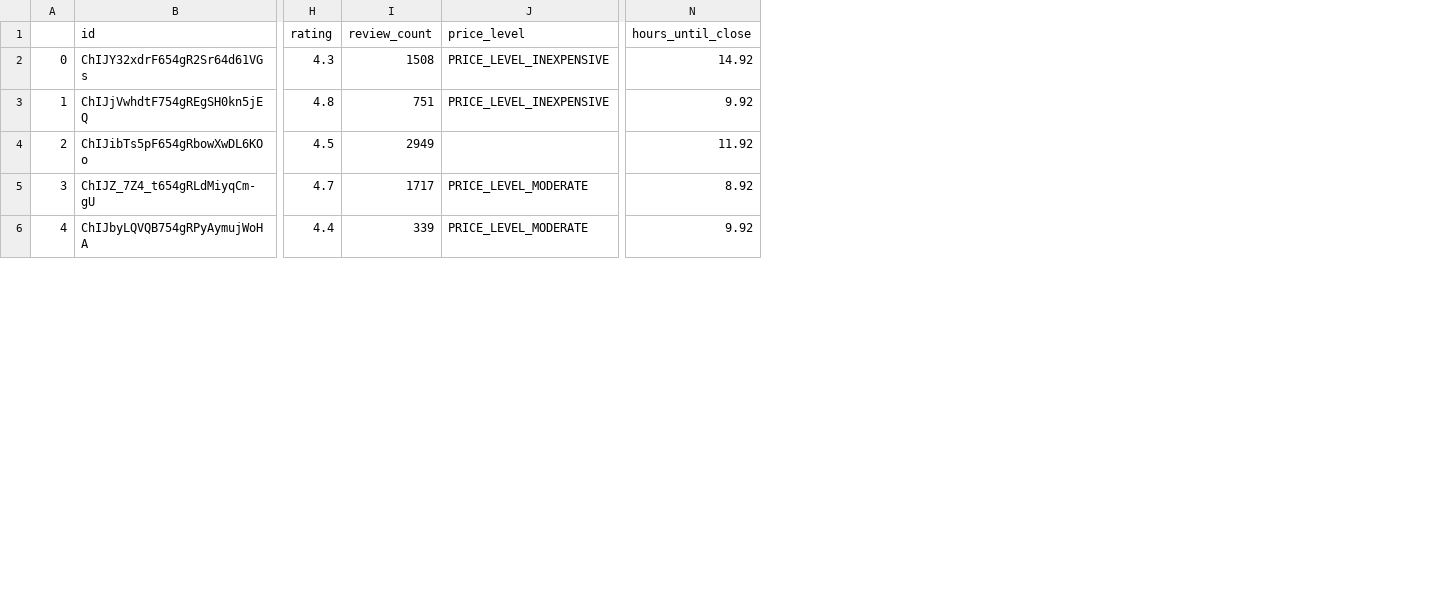
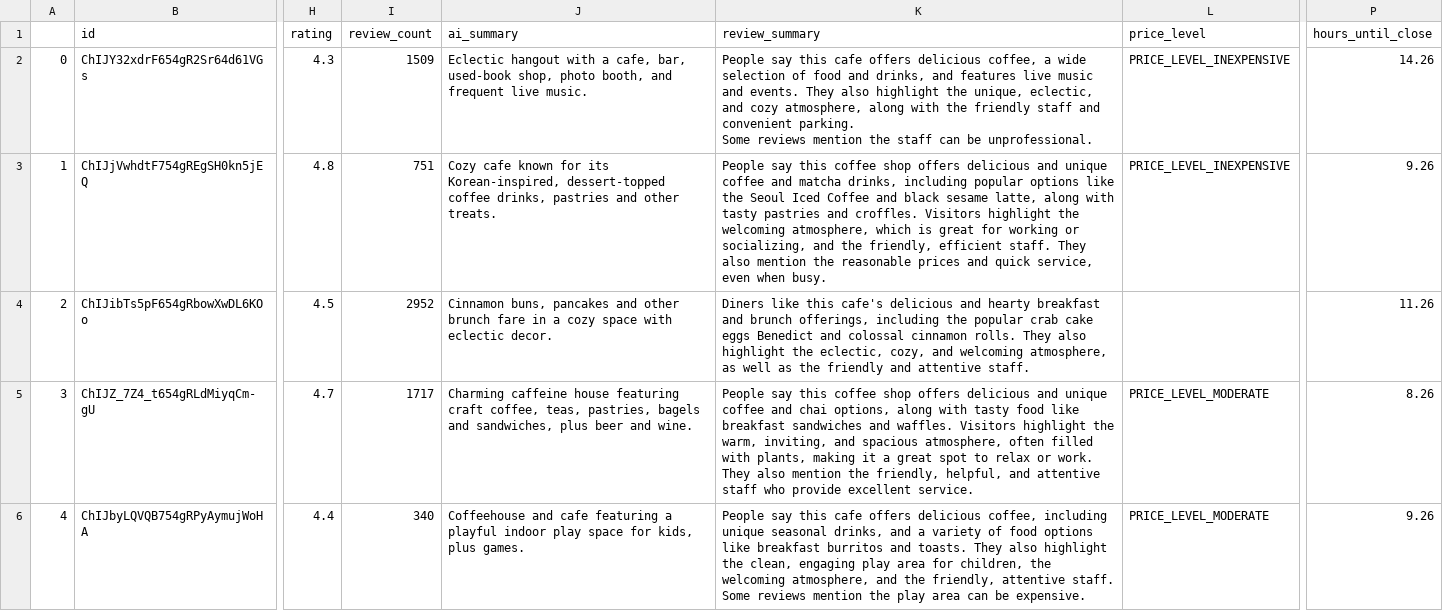
Before and after one commit to MarRivMer/CoffeeSpot, a CSV file: data/coffee_df_test.csv, drawn as a sheet; only a part is shown, gaps mark what is left out; addresses are those after the commit; ↵ is a line break in a cell; the diff covers the shown part only; the diff names each change by its address in the sheet, - before the commit and + after, or states it on an @@ line.

Commit message:
Feature: Added full details functionality w review summary. Next Steps: Display Shop Image Instead of green box. create login/accounts

```diff
--- a/data/coffee_df_test.csv
+++ b/data/coffee_df_test.csv
+column J (ai_summary), rows 2-6: Eclectic hangout with a cafe, bar, used-book shop, photo booth, and frequent live music. | Cozy cafe known for its Korean-inspired, dessert-topped coffee drinks, pastries and other treats. | Cinnamon buns, pancakes and other brunch fare in a cozy space with eclectic decor. | Charming caffeine house featuring craft coffee, teas, pastries, bagels and sandwiches, plus beer and wine. | Coffeehouse and cafe featuring a playful indoor play space for kids, plus games.
+column K (review_summary), rows 2-6: People say this cafe offers delicious coffee, a wide selection of food and drinks, and features live music and events. They also highlight the unique, eclectic, and cozy atmosphere, along with the friendly staff and convenient parking. ↵ Some reviews mention the staff can be unprofessional. | People say this coffee shop offers delicious and unique coffee and matcha drinks, including popular options like the Seoul Iced Coffee and black sesame latte, along with tasty pastries and croffles. Visitors highlight the welcoming atmosphere, which is great for working or socializing, and the friendly, efficient staff. They also mention the reasonable prices and quick service, even when busy. | Diners like this cafe's delicious and hearty breakfast and brunch offerings, including the popular crab cake eggs Benedict and colossal cinnamon rolls. They also highlight the eclectic, cozy, and welcoming atmosphere, as well as the friendly and attentive staff. | People say this coffee shop offers delicious and unique coffee and chai options, along with tasty food like breakfast sandwiches and waffles. Visitors highlight the warm, inviting, and spacious atmosphere, often filled with plants, making it a great spot to relax or work. They also mention the friendly, helpful, and attentive staff who provide excellent service. | People say this cafe offers delicious coffee, including unique seasonal drinks, and a variety of food options like breakfast burritos and toasts. They also highlight the clean, engaging play area for children, the welcoming atmosphere, and the friendly, attentive staff. ↵ Some reviews mention the play area can be expensive.
-I2 (review_count): 1508
+I2 (review_count): 1509
-P2 (hours_until_close): 14.92
+P2 (hours_until_close): 14.26
-P3 (hours_until_close): 9.92
+P3 (hours_until_close): 9.26
-I4 (review_count): 2949
+I4 (review_count): 2952
-P4 (hours_until_close): 11.92
+P4 (hours_until_close): 11.26
-P5 (hours_until_close): 8.92
+P5 (hours_until_close): 8.26
-I6 (review_count): 339
+I6 (review_count): 340
-P6 (hours_until_close): 9.92
+P6 (hours_until_close): 9.26
```
Also changed, not shown: 9 edited cells elsewhere in this file, 5 other files.
